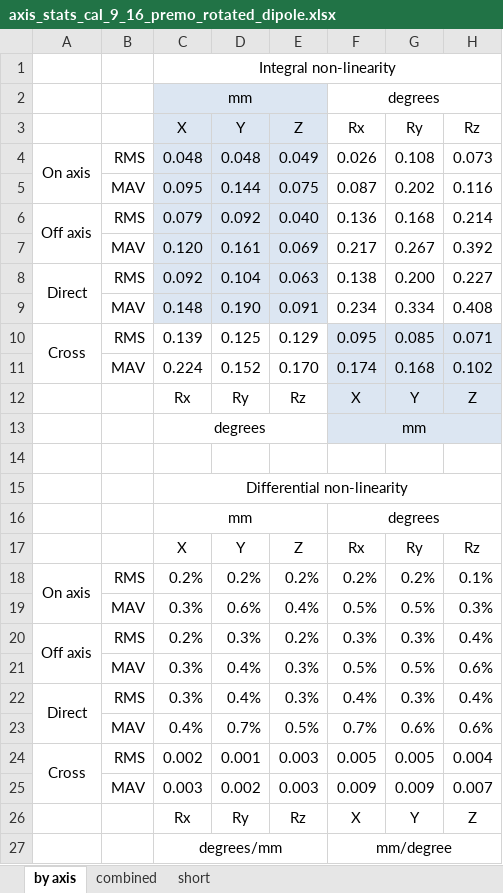
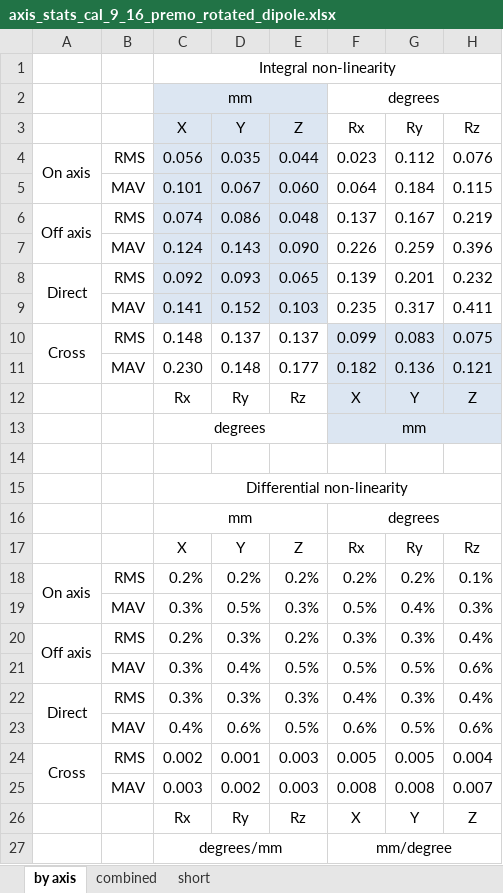
Before and after one commit to robmacl/ilemt_papers, an Excel workbook: calibration/axis_stats_cal_9_16_premo_rotated_dipole.xlsx, sheet by axis, drawn as a sheet; values as stored, in another font and other column widths than the file's, no borders; removed rows and columns are numbered as before the commit, all else as after; the diff names each change by its address in the sheet, - before the commit and + after, or states it on an @@ line.

```diff
--- a/calibration/axis_stats_cal_9_16_premo_rotated_dipole.xlsx (sheet by axis)
+++ b/calibration/axis_stats_cal_9_16_premo_rotated_dipole.xlsx (sheet by axis)
-row 4: On axis | RMS | 0.048 | 0.048 | 0.049 | 0.026 | 0.108 | 0.073
-row 5:  | MAV | 0.095 | 0.144 | 0.075 | 0.087 | 0.202 | 0.116
-row 6: Off axis | RMS | 0.079 | 0.092 | 0.040 | 0.136 | 0.168 | 0.214
-row 7:  | MAV | 0.120 | 0.161 | 0.069 | 0.217 | 0.267 | 0.392
+row 4: On axis | RMS | 0.056 | 0.035 | 0.044 | 0.023 | 0.112 | 0.076
+row 5:  | MAV | 0.101 | 0.067 | 0.060 | 0.064 | 0.184 | 0.115
+row 6: Off axis | RMS | 0.074 | 0.086 | 0.048 | 0.137 | 0.167 | 0.219
+row 7:  | MAV | 0.124 | 0.143 | 0.090 | 0.226 | 0.259 | 0.396
-D8 (Y): 0.104
+D8 (Y): 0.093
-E8 (Z): 0.063
+E8 (Z): 0.065
-F8 (Rx): 0.138
+F8 (Rx): 0.139
-G8 (Ry): 0.200
+G8 (Ry): 0.201
-H8 (Rz): 0.227
+H8 (Rz): 0.232
-row 9:  | MAV | 0.148 | 0.190 | 0.091 | 0.234 | 0.334 | 0.408
-row 10: Cross | RMS | 0.139 | 0.125 | 0.129 | 0.095 | 0.085 | 0.071
-row 11:  | MAV | 0.224 | 0.152 | 0.170 | 0.174 | 0.168 | 0.102
+row 9:  | MAV | 0.141 | 0.152 | 0.103 | 0.235 | 0.317 | 0.411
+row 10: Cross | RMS | 0.148 | 0.137 | 0.137 | 0.099 | 0.083 | 0.075
+row 11:  | MAV | 0.230 | 0.148 | 0.177 | 0.182 | 0.136 | 0.121
-D19 (Y): 0.6%
+D19 (Y): 0.5%
-E19 (Z): 0.4%
+E19 (Z): 0.3%
-G19 (Ry): 0.5%
+G19 (Ry): 0.4%
-E21 (Z): 0.3%
+E21 (Z): 0.5%
-D22 (Y): 0.4%
+D22 (Y): 0.3%
-D23 (Y): 0.7%
+D23 (Y): 0.6%
-F23 (Rx): 0.7%
+F23 (Rx): 0.6%
-G23 (Ry): 0.6%
+G23 (Ry): 0.5%
-F25 (Rx): 0.009
+F25 (Rx): 0.008
-G25 (Ry): 0.009
+G25 (Ry): 0.008
```
Also changed, not shown: sheet combined, sheet short, calibration/overall_stats_cal_9_15_premo_cmu.xlsx, calibration/overall_stats_cal_9_24_premo_rotated_dipole.xlsx, 5 other files.
